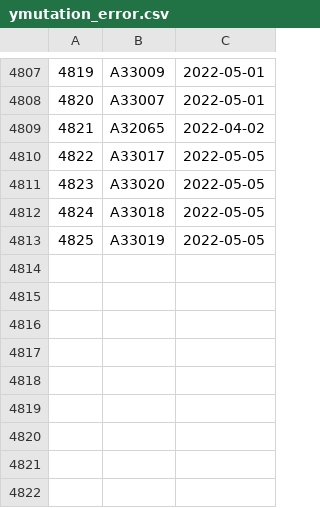
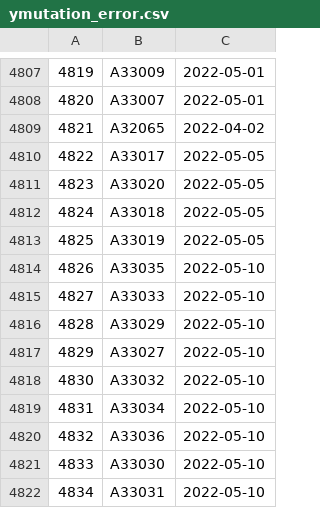
Before and after one commit to dnachron/dnachronYdb, a CSV file: ymutation/ymutation_error.csv, drawn as a sheet; only a part is shown, gaps mark what is left out.

Commit message:
"sync 2022-05-11"

```diff
--- a/ymutation/ymutation_error.csv
+++ b/ymutation/ymutation_error.csv
@@ -4813 +4813,10 @@
 4825,A33019,2022-05-05
+4826,A33035,2022-05-10
+4827,A33033,2022-05-10
+4828,A33029,2022-05-10
+4829,A33027,2022-05-10
+4830,A33032,2022-05-10
+4831,A33034,2022-05-10
+4832,A33036,2022-05-10
+4833,A33030,2022-05-10
+4834,A33031,2022-05-10
```
